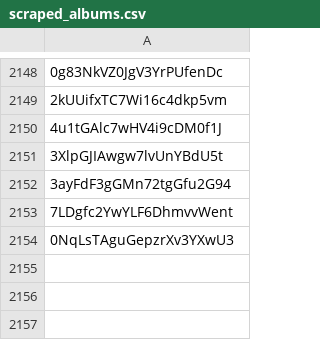
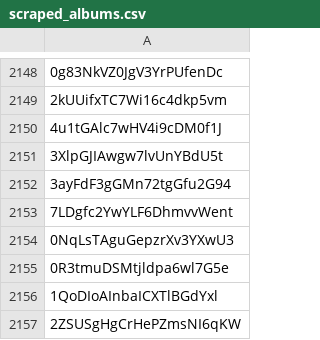
Before and after one commit to Raphaaal/RapSysRec, a CSV file: scraped_albums.csv, drawn as a sheet; only a part is shown, gaps mark what is left out; the diff names each change by its address in the sheet, - before the commit and + after, or states it on an @@ line.

Commit message:
Launch new run with Hamza and 4 hops

```diff
--- a/scraped_albums.csv
+++ b/scraped_albums.csv
+row 2155: 0R3tmuDSMtjldpa6wl7G5e
+row 2156: 1QoDIoAInbaICXTlBGdYxl
+row 2157: 2ZSUSgHgCrHePZmsNI6qKW
```
